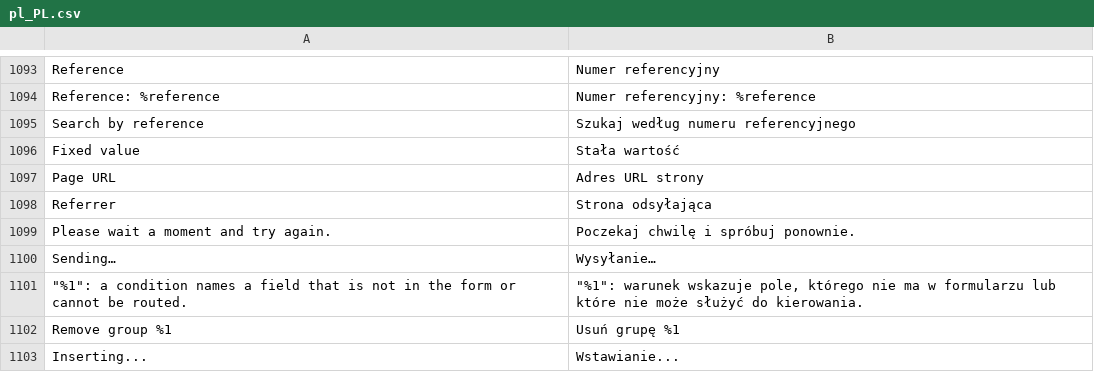
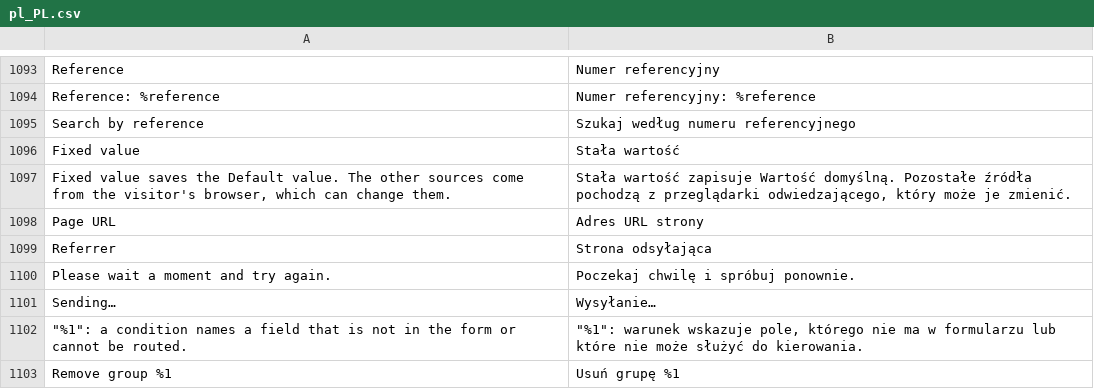
Before and after one commit to furan917/Magento2-FormBuilder, a CSV file: i18n/pl_PL.csv, drawn as a sheet; only a part is shown, gaps mark what is left out; the shorter side is filled out with more unchanged rows; the diff names each change by its address in the sheet, - before the commit and + after, or states it on an @@ line.

Commit message:
fix: handle hidden field sources better

```diff
--- a/i18n/pl_PL.csv
+++ b/i18n/pl_PL.csv
+row 1097: Fixed value saves the Default value. The other sources come from the visitor's browser, which can change them. | Stała wartość zapisuje Wartość domyślną. Pozostałe źródła pochodzą z przeglądarki odwiedzającego, który może je zmienić.
```
Also changed, not shown: i18n/de_DE.csv, i18n/es_ES.csv, 21 other files.
